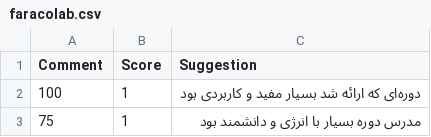
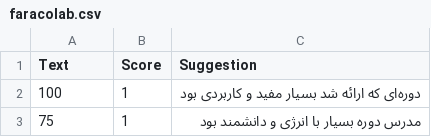
Before and after one commit to daryazarif/datacolab, a CSV file: faracolab.csv, drawn as a sheet; only a part is shown.

Commit message:
Update faracolab.csv

```diff
--- a/faracolab.csv
+++ b/faracolab.csv
@@ -1,2 +1,2 @@
-Comment,Score,Suggestion
+Text,Score,Suggestion
 100,1, دوره‌ای که ارائه شد بسیار مفید و کاربردی بود
```
